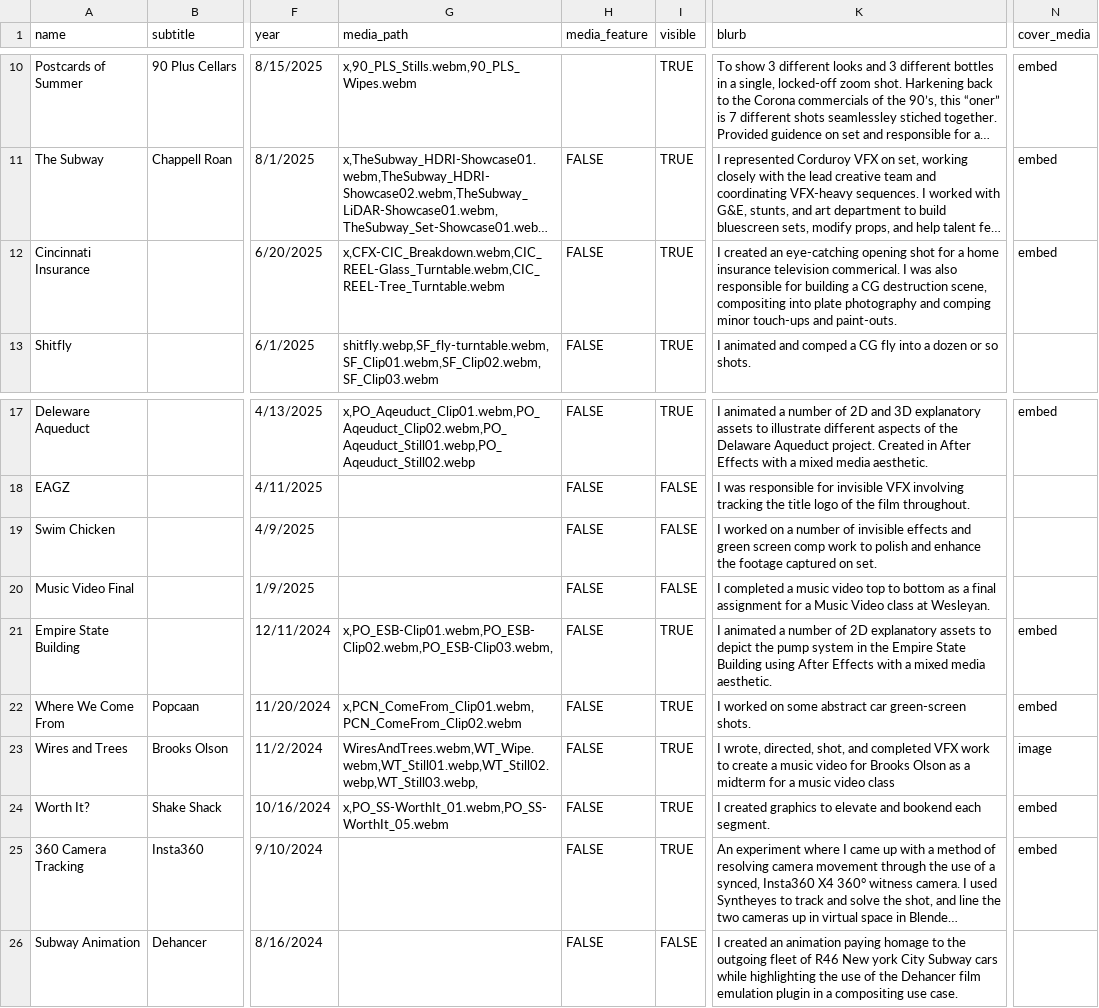
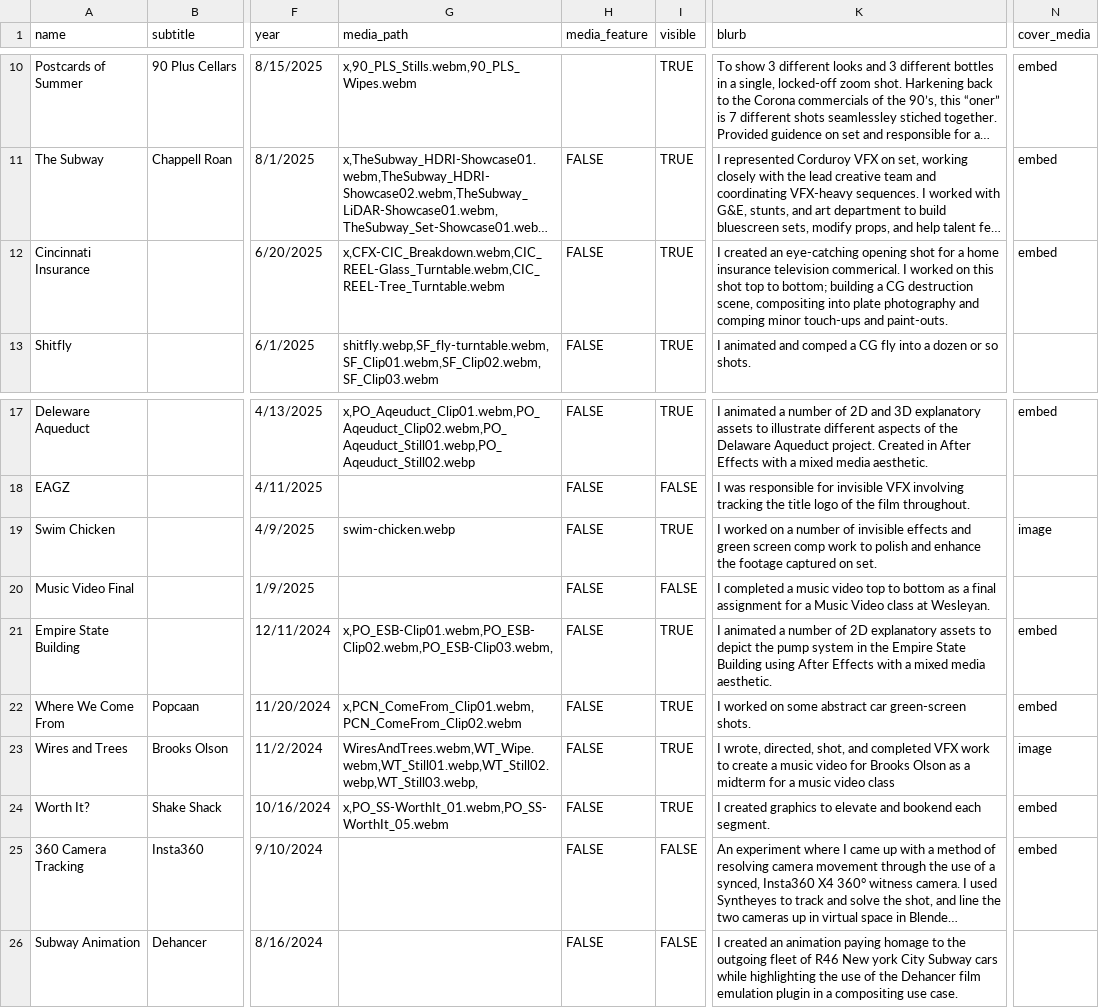
Before and after one commit to mcrich921/gjwebsite, a CSV file: public/gjprojects.csv, drawn as a sheet; only a part is shown, gaps mark what is left out; long unchanged cells end in …; the diff names each change by its address in the sheet, - before the commit and + after, or states it on an @@ line.

```diff
--- a/public/gjprojects.csv
+++ b/public/gjprojects.csv
-K12 (blurb): …commerical. I was also responsible for building a…
+K12 (blurb): …commerical. I worked on this shot top to bottom; building a…
-G19 (media_path): (empty)
+G19 (media_path): swim-chicken.webp
-I19 (visible): FALSE
+I19 (visible): TRUE
-N19 (cover_media): (empty)
+N19 (cover_media): image
-I25 (visible): TRUE
+I25 (visible): FALSE
```
Also changed, not shown: public/experiments.csv, public/gjfilm+tv.csv.
